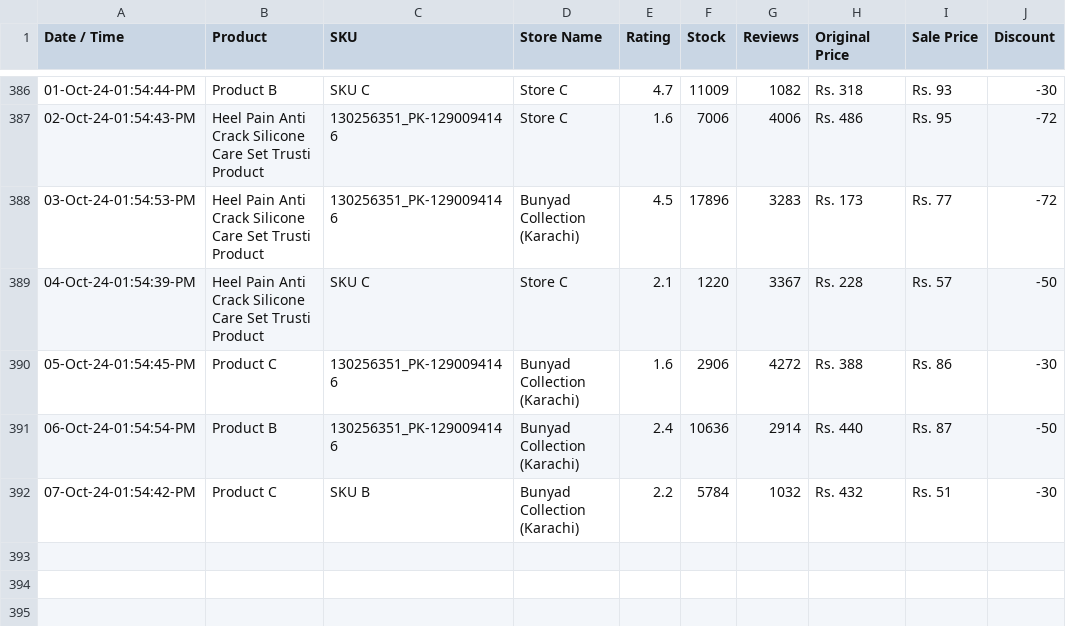
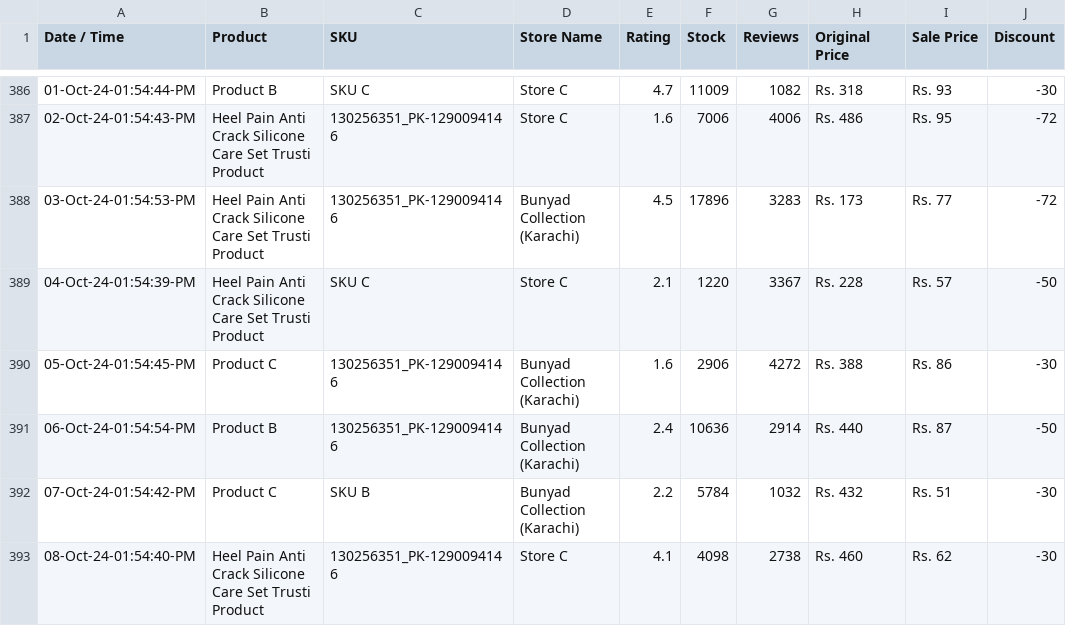
Before and after one commit to shafqatjan/url2image, a CSV file: data.csv, drawn as a sheet; only a part is shown, gaps mark what is left out; the diff names each change by its address in the sheet, - before the commit and + after, or states it on an @@ line.

Commit message:
08-Oct-24-01:54:40:PM

```diff
--- a/data.csv
+++ b/data.csv
+row 393: 08-Oct-24-01:54:40-PM | Heel Pain Anti Crack Silicone Care Set Trusti Product | 130256351_PK-1290094146 | Store C | 4.1 | 4098 | 2738 | Rs. 460 | Rs. 62 | -30
```
